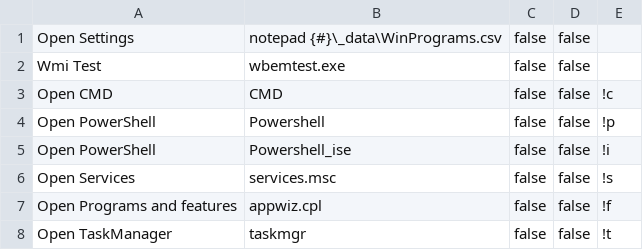
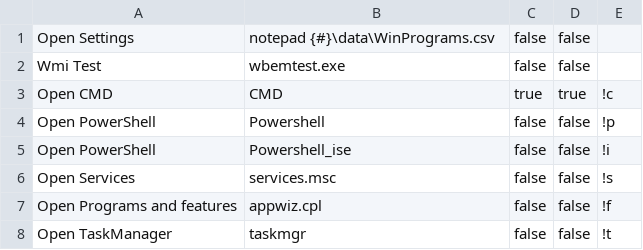
Before and after one commit to MiroslavMikus/AHK.StartProcess, a CSV file: StartProcess/data/WinPrograms.csv, drawn as a sheet.

Commit message:
Title of 'Confirm' message is now proces description

```diff
--- a/StartProcess/data/WinPrograms.csv
+++ b/StartProcess/data/WinPrograms.csv
@@ -1,4 +1,4 @@
-Open Settings;notepad {#}\_data\WinPrograms.csv;false;false;
+Open Settings;notepad {#}\data\WinPrograms.csv;false;false;
 Wmi Test;wbemtest.exe;false;false;
-Open CMD;CMD;false;false;!c
+Open CMD;CMD;true;true;!c
 Open PowerShell;Powershell;false;false;!p
```
Also changed, not shown: 2 other files.
